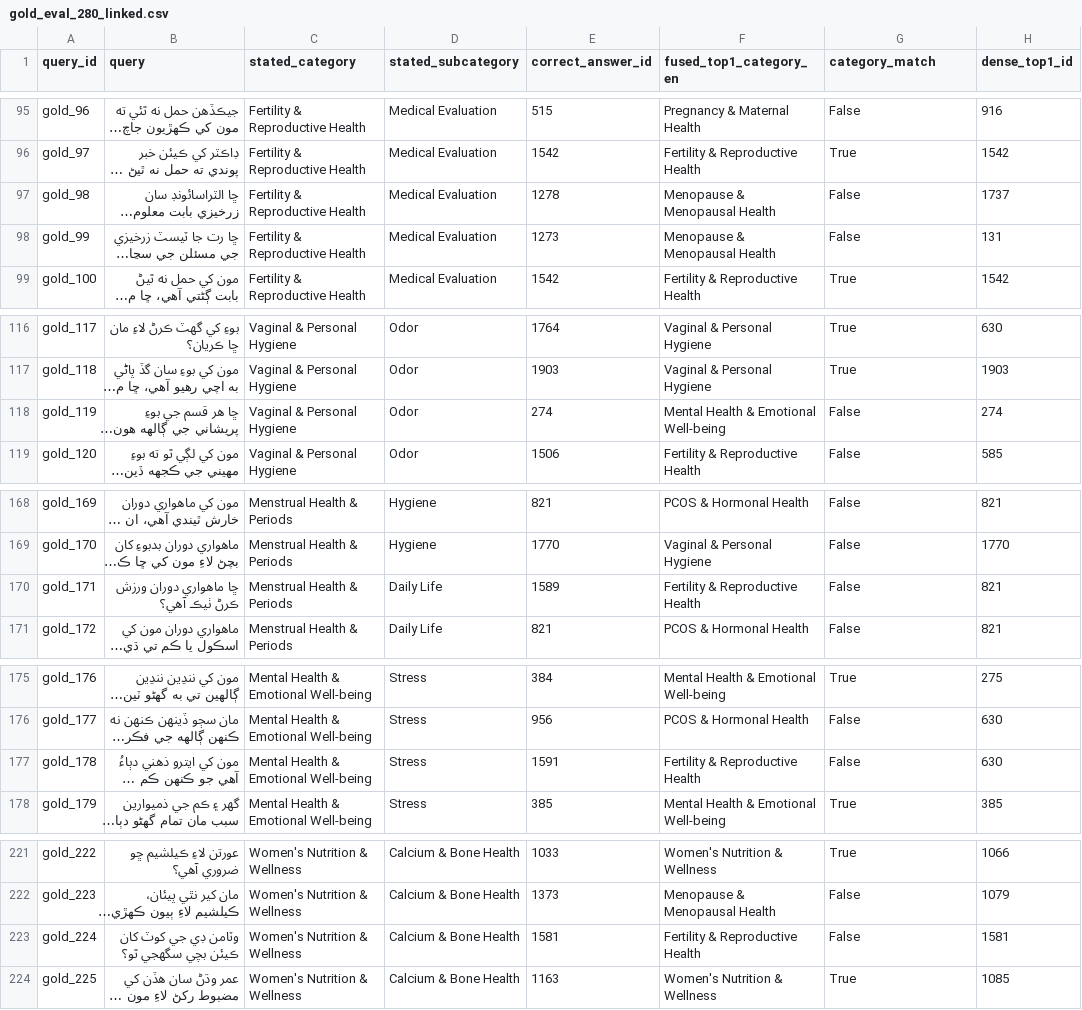
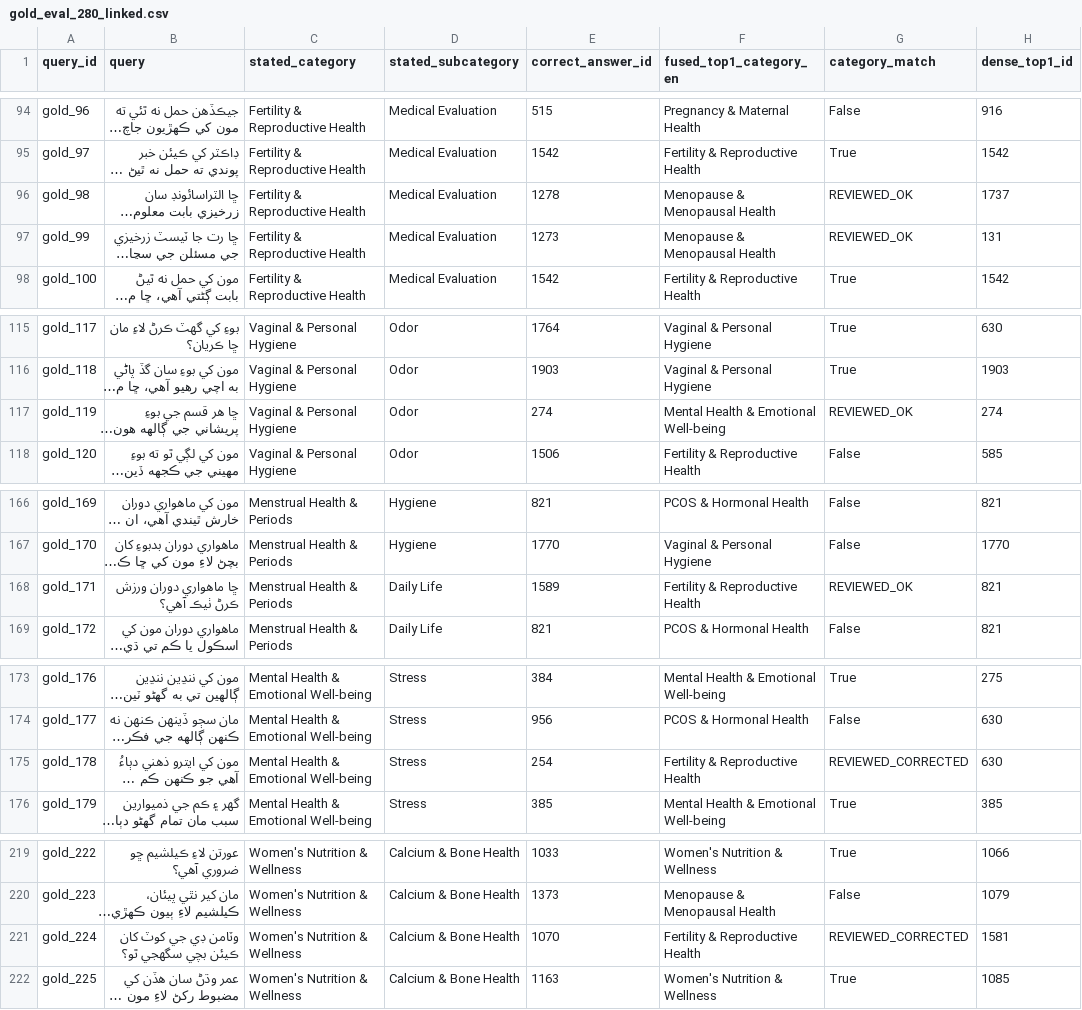
Before and after one commit to sana200420/naari-ai, a CSV file: eval/gold_eval_280_linked.csv, drawn as a sheet; only a part is shown, gaps mark what is left out; long unchanged cells end in …; addresses are those after the commit; the diff covers the shown part only; the diff names each change by its address in the sheet, - before the commit and + after, or states it on an @@ line.

Commit message:
eval: fold reviewed verdicts into gold_eval_280_linked, add final recall re-run
Applies the 24 human-confirmed review verdicts from
gold_eval_280_needs_review_enriched.csv: 9 correct_answer_id corrections
and 5 dropped rows with no usable KB match (280 -> 275 rows). The 10
confirmed-OK and 105 likely-OK rows are untouched.

Also extends link_and_baseline_gold_queries.ipynb with a final ablation
section that re-runs dense/sparse/fused search against the corrected
ground truth and appends a non-tautological Recall@1/5/20 table to
eval/results.md, since the original per-query ranked lists were never
persisted and can't be recomputed without re-querying Qdrant.

```diff
--- a/eval/gold_eval_280_linked.csv
+++ b/eval/gold_eval_280_linked.csv
-G96:G97 (category_match): False
+G96:G97 (category_match): REVIEWED_OK
-G117 (category_match): False
+G117 (category_match): REVIEWED_OK
-G168 (category_match): False
+G168 (category_match): REVIEWED_OK
-E175 (correct_answer_id): 1591
+E175 (correct_answer_id): 254
-G175 (category_match): False
+G175 (category_match): REVIEWED_CORRECTED
-E221 (correct_answer_id): 1581
+E221 (correct_answer_id): 1070
-G221 (category_match): False
+G221 (category_match): REVIEWED_CORRECTED
```
Also changed, not shown: 5 removed rows and 20 edited cells elsewhere in this file, 1 other file.
